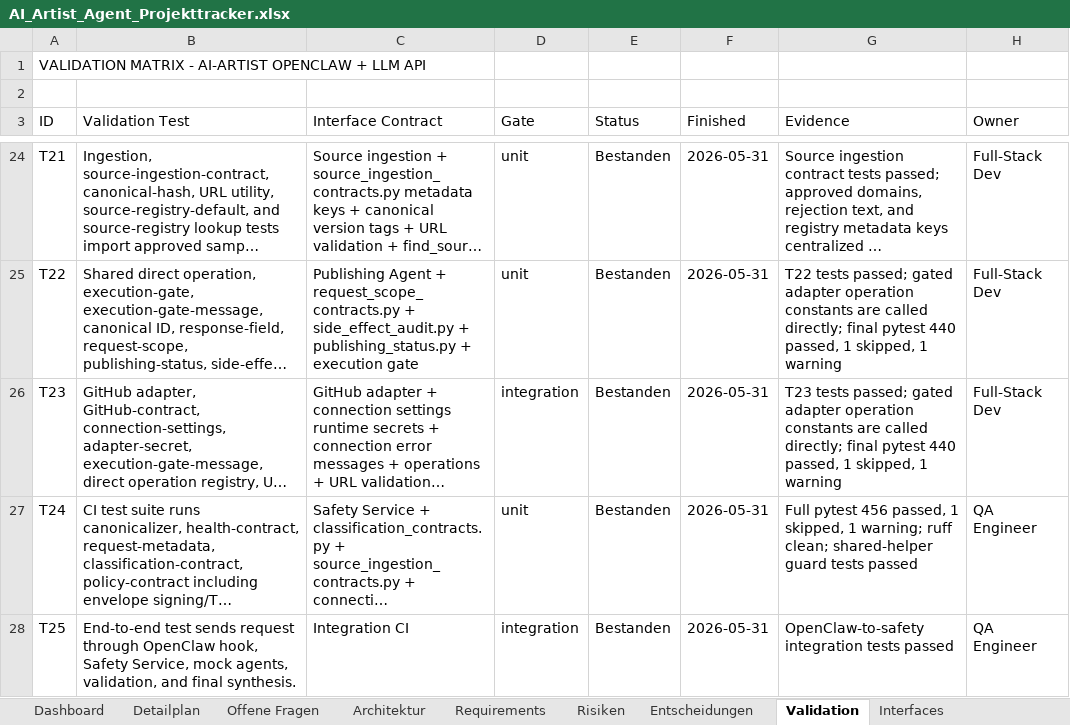
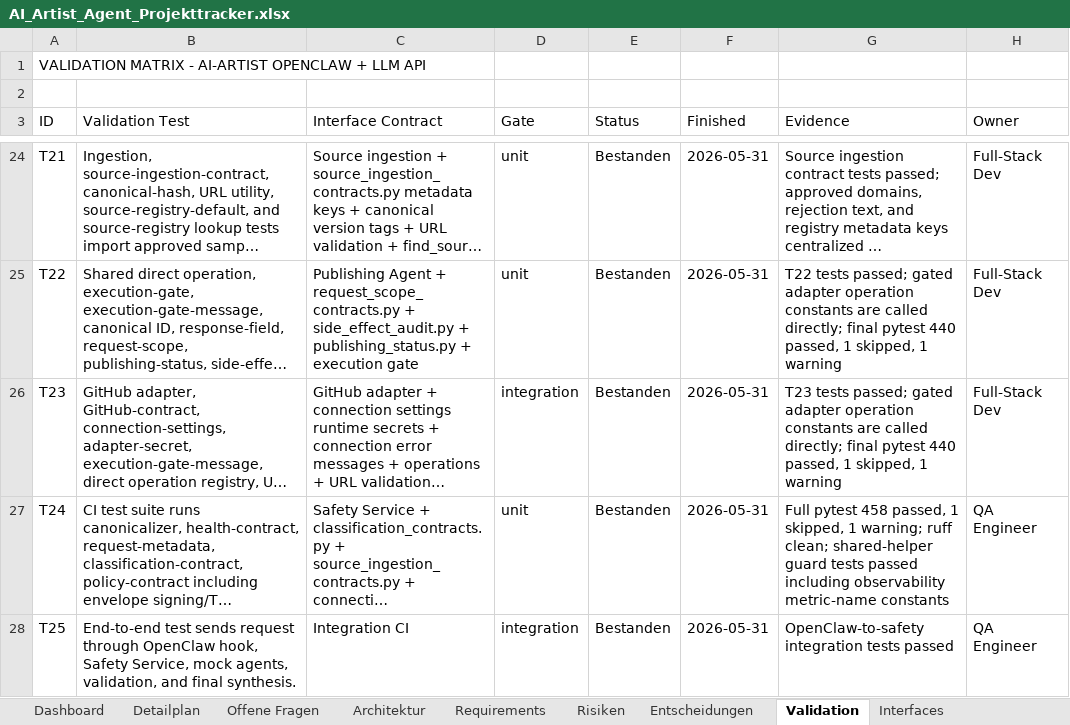
Before and after one commit to artprof964/AI-Artist, an Excel workbook: AI_Artist_Agent_Projekttracker.xlsx, sheet Validation, drawn as a sheet; only a part is shown, gaps mark what is left out; long unchanged cells end in …; values as stored, in another font and other column widths than the file's, no borders; the diff covers the shown part only; the diff names each change by its address in the sheet, - before the commit and + after, or states it on an @@ line.

```diff
--- a/AI_Artist_Agent_Projekttracker.xlsx (sheet Validation)
+++ b/AI_Artist_Agent_Projekttracker.xlsx (sheet Validation)
-G27 (Evidence): Full pytest 456 passed, 1 skipped, 1 warning; ruff clean; shared-helper guard tests passed
+G27 (Evidence): Full pytest 458 passed, 1 skipped, 1 warning; ruff clean; shared-helper guard tests passed including observability metric-name constants
```
Also changed, not shown: 3 edited cells elsewhere in this sheet, sheet Project Status, 14 other files.
